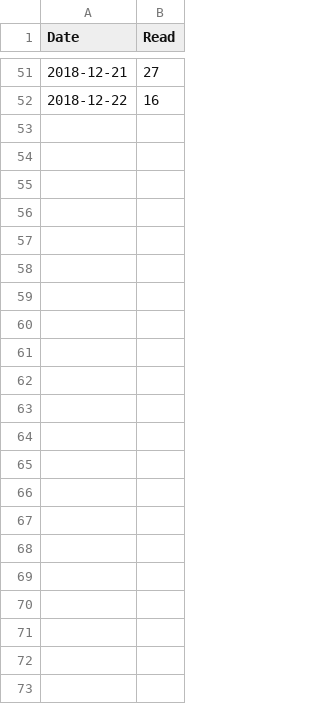
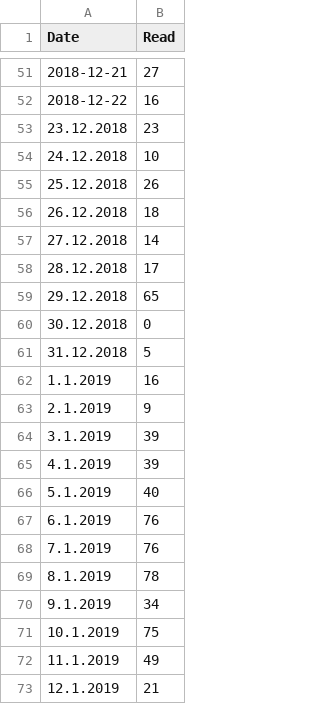
Before and after one commit to strizhechenko/read-streak, a CSV file: read.csv, drawn as a sheet; only a part is shown, gaps mark what is left out.

Commit message:
Update read.csv

```diff
--- a/read.csv
+++ b/read.csv
@@ -52 +52,22 @@ Date,Read
 2018-12-22,16
+23.12.2018,23
+24.12.2018,10
+25.12.2018,26
+26.12.2018,18
+27.12.2018,14
+28.12.2018,17
+29.12.2018,65
+30.12.2018,0
+31.12.2018,5
+1.1.2019,16
+2.1.2019,9
+3.1.2019,39
+4.1.2019,39
+5.1.2019,40
+6.1.2019,76
+7.1.2019,76
+8.1.2019,78
+9.1.2019,34
+10.1.2019,75
+11.1.2019,49
+12.1.2019,21
```
